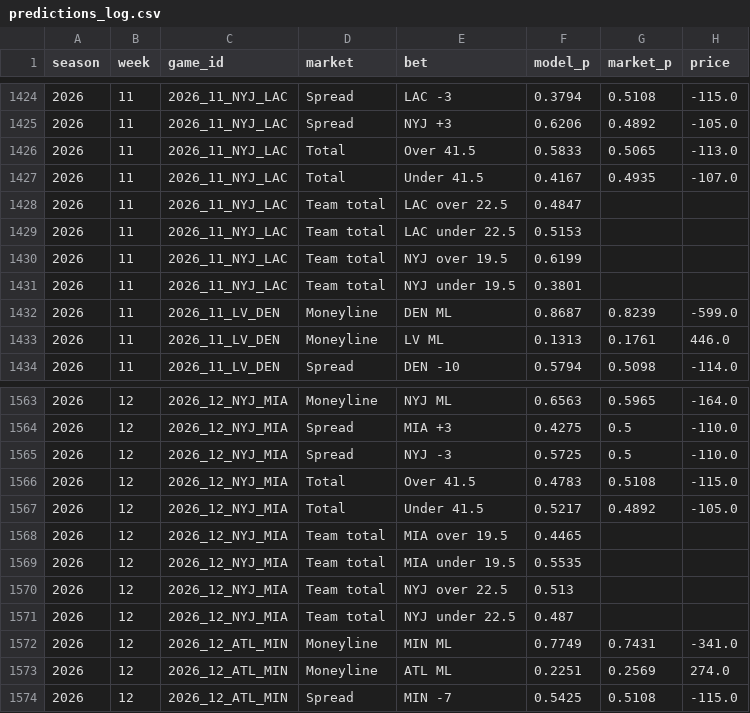
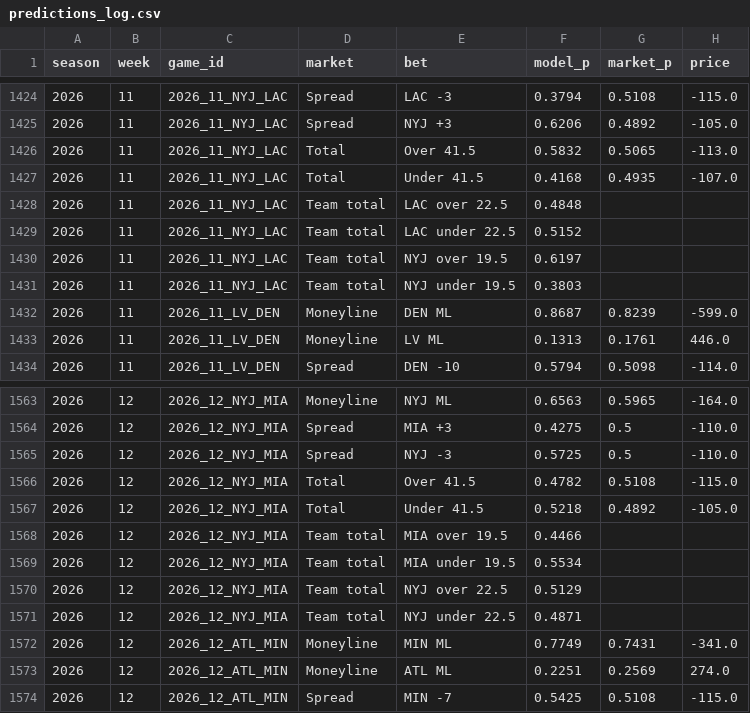
Before and after one commit to HalfWitty/FootballFriend, a CSV file: nfl_data/predictions_log.csv, drawn as a sheet; only a part is shown, gaps mark what is left out; the diff names each change by its address in the sheet, - before the commit and + after, or states it on an @@ line.

```diff
--- a/nfl_data/predictions_log.csv
+++ b/nfl_data/predictions_log.csv
-F1426 (model_p): 0.5833
+F1426 (model_p): 0.5832
-F1427 (model_p): 0.4167
+F1427 (model_p): 0.4168
-F1428 (model_p): 0.4847
+F1428 (model_p): 0.4848
-F1429 (model_p): 0.5153
+F1429 (model_p): 0.5152
-F1430 (model_p): 0.6199
+F1430 (model_p): 0.6197
-F1431 (model_p): 0.3801
+F1431 (model_p): 0.3803
-F1566 (model_p): 0.4783
+F1566 (model_p): 0.4782
-F1567 (model_p): 0.5217
+F1567 (model_p): 0.5218
-F1568 (model_p): 0.4465
+F1568 (model_p): 0.4466
-F1569 (model_p): 0.5535
+F1569 (model_p): 0.5534
-F1570 (model_p): 0.513
+F1570 (model_p): 0.5129
-F1571 (model_p): 0.487
+F1571 (model_p): 0.4871
```
Also changed, not shown: 1 other file.
